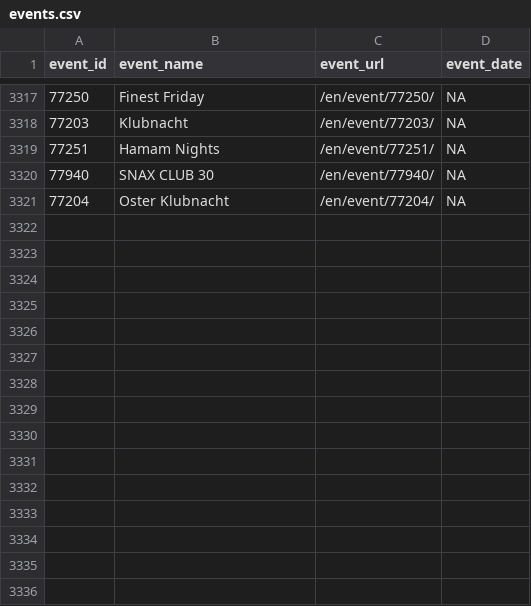
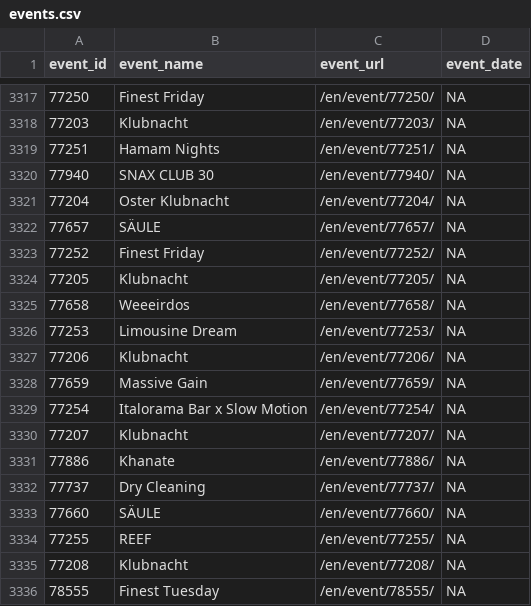
Before and after one commit to ewenme/berghain, a CSV file: data/events.csv, drawn as a sheet; only a part is shown, gaps mark what is left out; the diff names each change by its address in the sheet, - before the commit and + after, or states it on an @@ line.

```diff
--- a/data/events.csv
+++ b/data/events.csv
+row 3322: 77657 | SÄULE | /en/event/77657/ | NA
+row 3323: 77252 | Finest Friday | /en/event/77252/ | NA
+row 3324: 77205 | Klubnacht | /en/event/77205/ | NA
+row 3325: 77658 | Weeeirdos | /en/event/77658/ | NA
+row 3326: 77253 | Limousine Dream | /en/event/77253/ | NA
+row 3327: 77206 | Klubnacht | /en/event/77206/ | NA
+row 3328: 77659 | Massive Gain | /en/event/77659/ | NA
+row 3329: 77254 | Italorama Bar x Slow Motion | /en/event/77254/ | NA
+row 3330: 77207 | Klubnacht | /en/event/77207/ | NA
+row 3331: 77886 | Khanate | /en/event/77886/ | NA
+row 3332: 77737 | Dry Cleaning | /en/event/77737/ | NA
+row 3333: 77660 | SÄULE | /en/event/77660/ | NA
+row 3334: 77255 | REEF | /en/event/77255/ | NA
+row 3335: 77208 | Klubnacht | /en/event/77208/ | NA
+row 3336: 78555 | Finest Tuesday | /en/event/78555/ | NA
```
Also changed, not shown: 1 other file.
